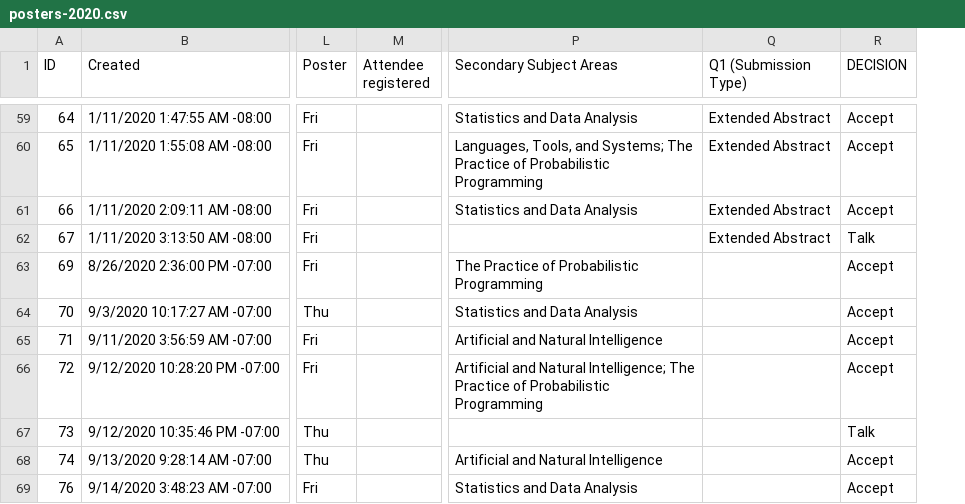
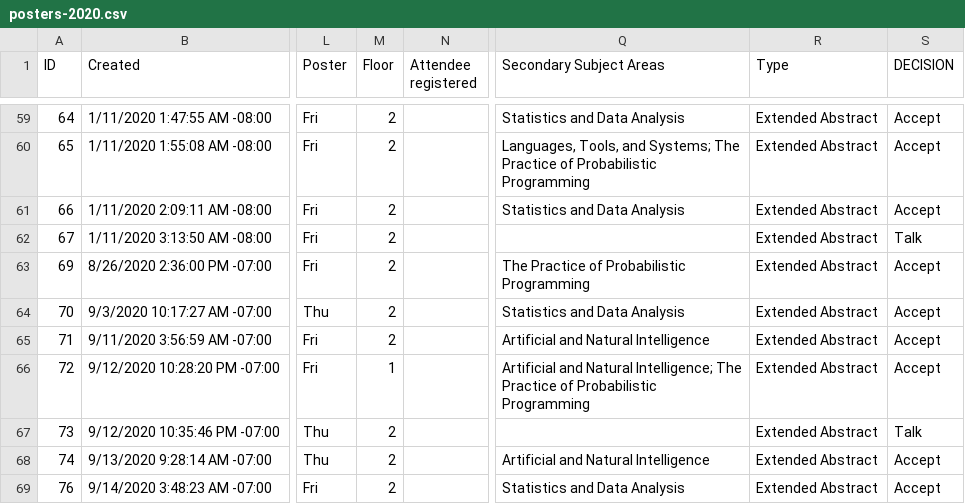
Before and after one commit to probprog-conference/probprog-conference.github.io, a CSV file: _data/posters-2020.csv, drawn as a sheet; only a part is shown, gaps mark what is left out; addresses are those after the commit; the diff covers the shown part only; the diff names each change by its address in the sheet, - before the commit and + after, or states it on an @@ line.

Commit message:
add submission type and floor to poster listings

```diff
--- a/_data/posters-2020.csv
+++ b/_data/posters-2020.csv
+column M (Floor), rows 59-69: 2 | 2 | 2 | 2 | 2 | 2 | 2 | 1 | 2 | 2 | 2
-R1: Q1 (Submission Type)
+R1: Type
-R63:R69 (Type): (empty)
+R63:R69 (Type): Extended Abstract
```
Also changed, not shown: 1 removed row and 19 edited cells elsewhere in this file, 2 other files.
